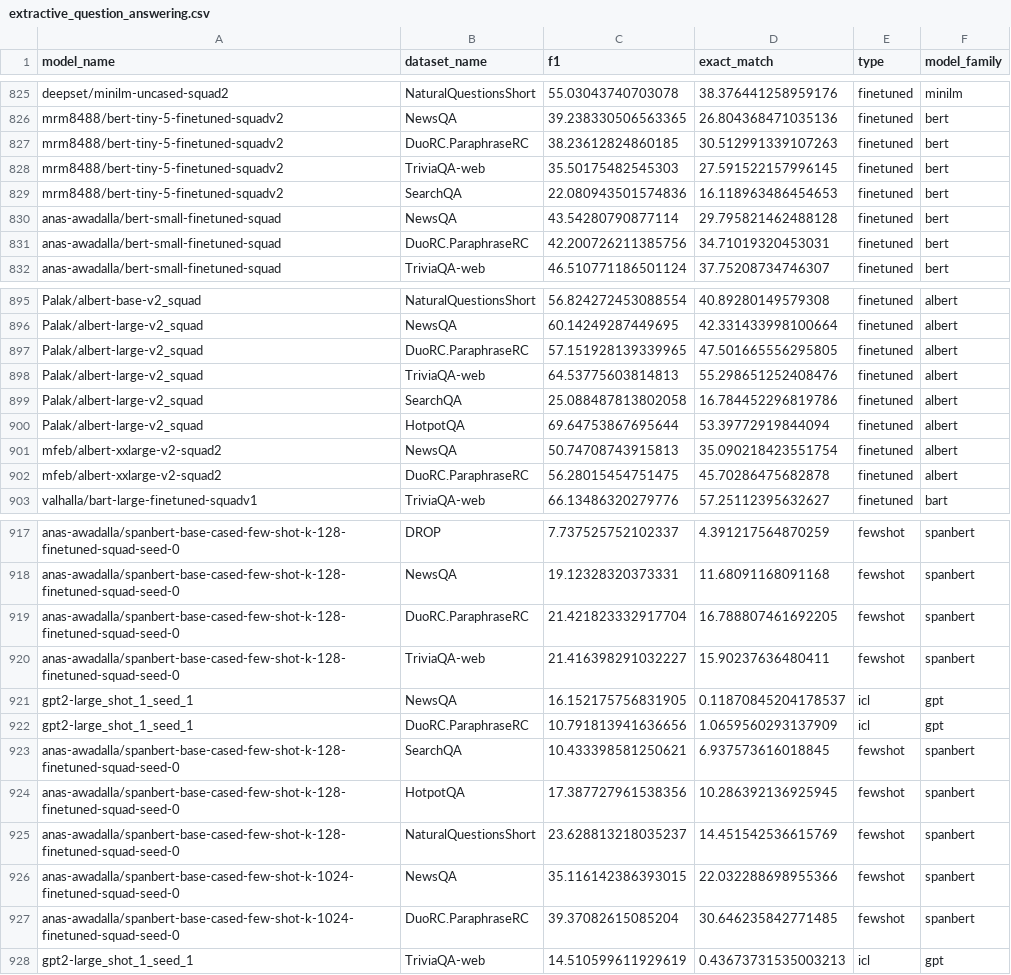
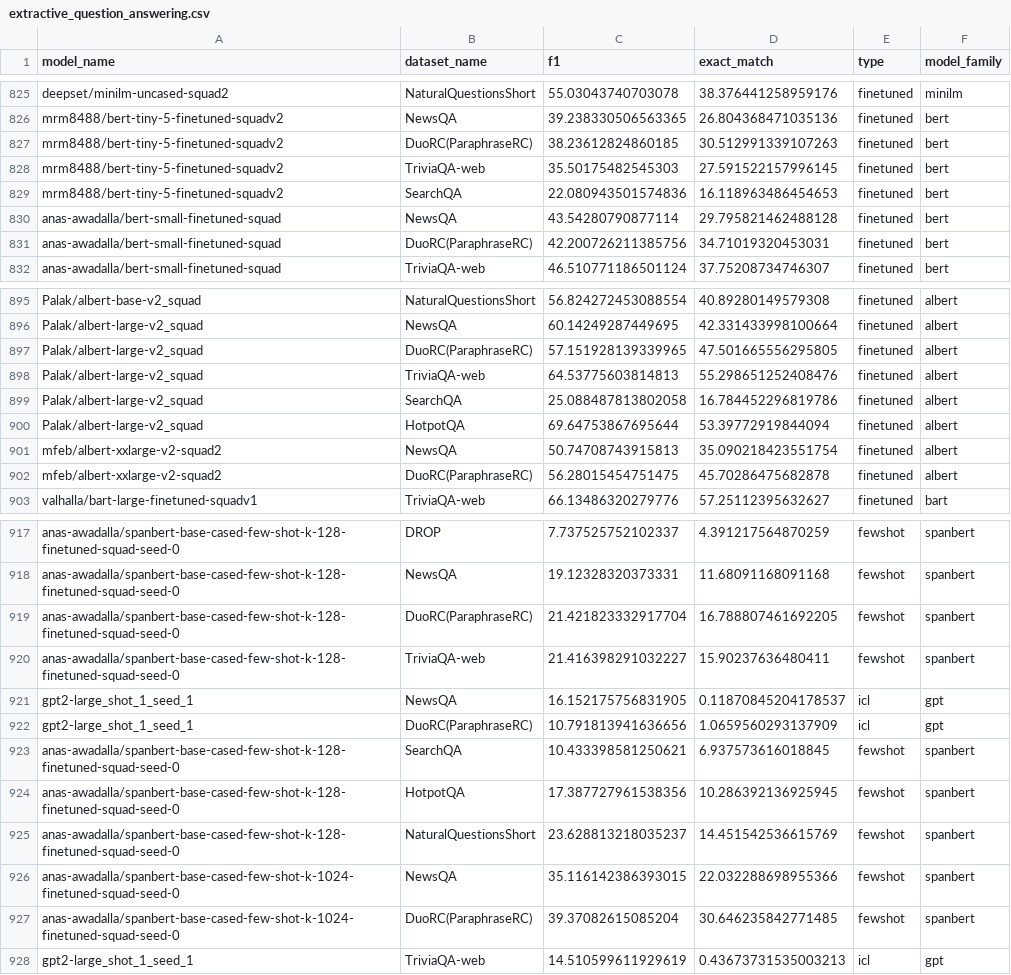
Before and after one commit to anas-awadalla/robustness-in-nlp-streamlit, a CSV file: results/extractive_question_answering.csv, drawn as a sheet; only a part is shown, gaps mark what is left out; the diff covers the shown part only.

Commit message:
Update extractive_question_answering.csv

```diff
--- a/results/extractive_question_answering.csv
+++ b/results/extractive_question_answering.csv
@@ -826,3 +826,3 @@ deepset/minilm-uncased-squad2,NaturalQuestionsShort,55.03043740703078,38.3764412
 mrm8488/bert-tiny-5-finetuned-squadv2,NewsQA,39.238330506563365,26.804368471035136,finetuned,bert
-mrm8488/bert-tiny-5-finetuned-squadv2,DuoRC.ParaphraseRC,38.23612824860185,30.512991339107263,finetuned,bert
+mrm8488/bert-tiny-5-finetuned-squadv2,DuoRC(ParaphraseRC),38.23612824860185,30.512991339107263,finetuned,bert
 mrm8488/bert-tiny-5-finetuned-squadv2,TriviaQA-web,35.50175482545303,27.591522157996145,finetuned,bert
@@ -830,3 +830,3 @@ mrm8488/bert-tiny-5-finetuned-squadv2,SearchQA,22.080943501574836,16.11896348645
 anas-awadalla/bert-small-finetuned-squad,NewsQA,43.54280790877114,29.795821462488128,finetuned,bert
-anas-awadalla/bert-small-finetuned-squad,DuoRC.ParaphraseRC,42.200726211385756,34.71019320453031,finetuned,bert
+anas-awadalla/bert-small-finetuned-squad,DuoRC(ParaphraseRC),42.200726211385756,34.71019320453031,finetuned,bert
 anas-awadalla/bert-small-finetuned-squad,TriviaQA-web,46.510771186501124,37.75208734746307,finetuned,bert
@@ -896,3 +896,3 @@ Palak/albert-base-v2_squad,NaturalQuestionsShort,56.824272453088554,40.892801495
 Palak/albert-large-v2_squad,NewsQA,60.14249287449695,42.331433998100664,finetuned,albert
-Palak/albert-large-v2_squad,DuoRC.ParaphraseRC,57.151928139339965,47.501665556295805,finetuned,albert
+Palak/albert-large-v2_squad,DuoRC(ParaphraseRC),57.151928139339965,47.501665556295805,finetuned,albert
 Palak/albert-large-v2_squad,TriviaQA-web,64.53775603814813,55.298651252408476,finetuned,albert
@@ -901,3 +901,3 @@ Palak/albert-large-v2_squad,HotpotQA,69.64753867695644,53.39772919844094,finetun
 mfeb/albert-xxlarge-v2-squad2,NewsQA,50.74708743915813,35.090218423551754,finetuned,albert
-mfeb/albert-xxlarge-v2-squad2,DuoRC.ParaphraseRC,56.28015454751475,45.70286475682878,finetuned,albert
+mfeb/albert-xxlarge-v2-squad2,DuoRC(ParaphraseRC),56.28015454751475,45.70286475682878,finetuned,albert
 valhalla/bart-large-finetuned-squadv1,TriviaQA-web,66.13486320279776,57.25112395632627,finetuned,bart
@@ -918,6 +918,6 @@ anas-awadalla/spanbert-base-cased-few-shot-k-128-finetuned-squad-seed-0,DROP,7.7
 anas-awadalla/spanbert-base-cased-few-shot-k-128-finetuned-squad-seed-0,NewsQA,19.12328320373331,11.68091168091168,fewshot,spanbert
-anas-awadalla/spanbert-base-cased-few-shot-k-128-finetuned-squad-seed-0,DuoRC.ParaphraseRC,21.421823332917704,16.788807461692205,fewshot,spanbert
+anas-awadalla/spanbert-base-cased-few-shot-k-128-finetuned-squad-seed-0,DuoRC(ParaphraseRC),21.421823332917704,16.788807461692205,fewshot,spanbert
 anas-awadalla/spanbert-base-cased-few-shot-k-128-finetuned-squad-seed-0,TriviaQA-web,21.416398291032227,15.90237636480411,fewshot,spanbert
 gpt2-large_shot_1_seed_1,NewsQA,16.152175756831905,0.11870845204178537,icl,gpt
-gpt2-large_shot_1_seed_1,DuoRC.ParaphraseRC,10.791813941636656,1.0659560293137909,icl,gpt
+gpt2-large_shot_1_seed_1,DuoRC(ParaphraseRC),10.791813941636656,1.0659560293137909,icl,gpt
 anas-awadalla/spanbert-base-cased-few-shot-k-128-finetuned-squad-seed-0,SearchQA,10.433398581250621,6.937573616018845,fewshot,spanbert
@@ -926,3 +926,3 @@ anas-awadalla/spanbert-base-cased-few-shot-k-128-finetuned-squad-seed-0,NaturalQ
 anas-awadalla/spanbert-base-cased-few-shot-k-1024-finetuned-squad-seed-0,NewsQA,35.116142386393015,22.032288698955366,fewshot,spanbert
-anas-awadalla/spanbert-base-cased-few-shot-k-1024-finetuned-squad-seed-0,DuoRC.ParaphraseRC,39.37082615085204,30.646235842771485,fewshot,spanbert
+anas-awadalla/spanbert-base-cased-few-shot-k-1024-finetuned-squad-seed-0,DuoRC(ParaphraseRC),39.37082615085204,30.646235842771485,fewshot,spanbert
 gpt2-large_shot_1_seed_1,TriviaQA-web,14.510599611929619,0.43673731535003213,icl,gpt
```
Also changed, not shown: 37 edited cells elsewhere in this file.
